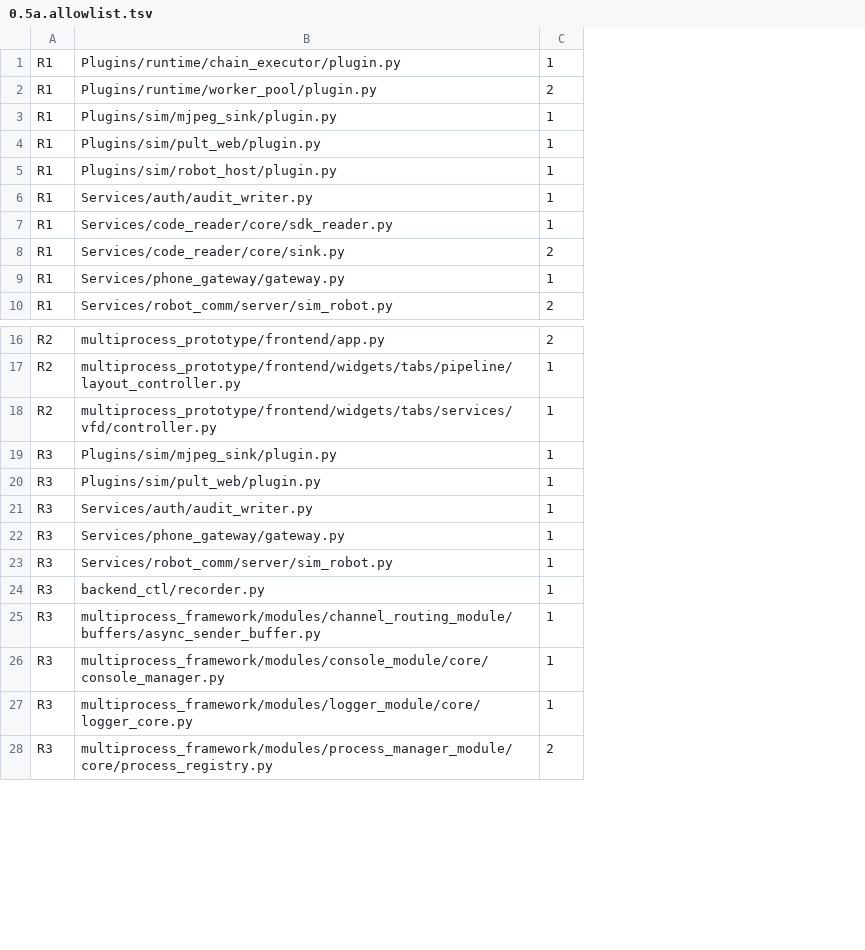
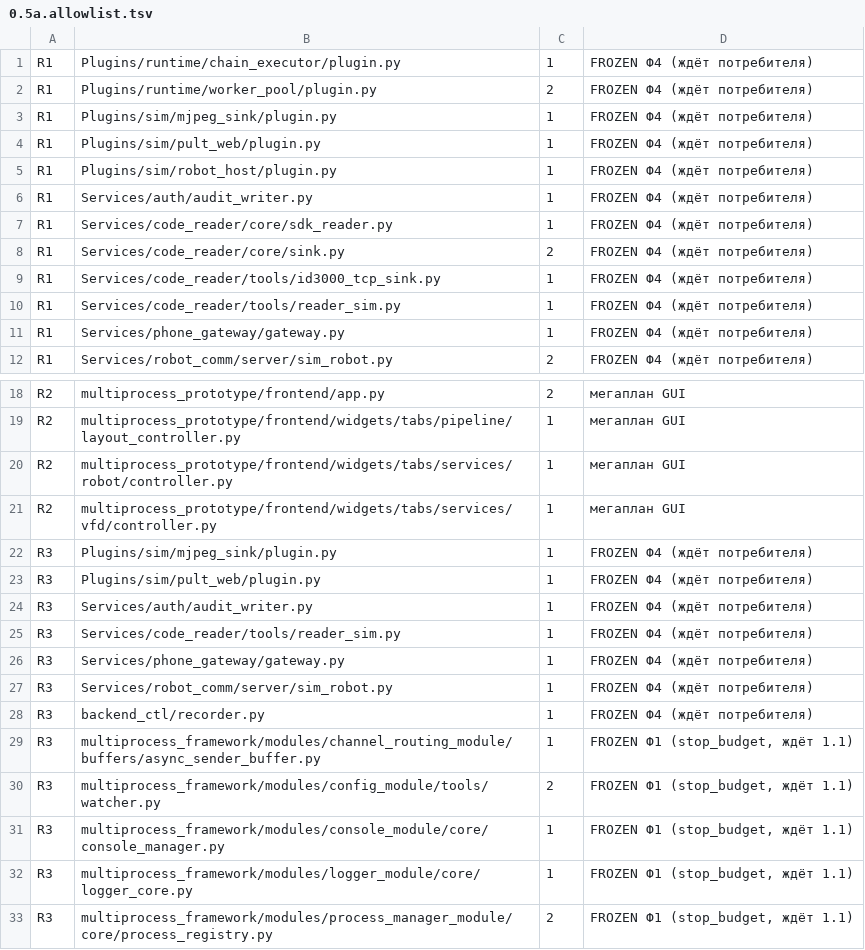
Before and after one commit to TWOKRAI/Inspector_bottles, a TSV file: plans/2026-10-03_lifecycle-owner-scope/tasks/0.5a.allowlist.tsv, drawn as a sheet; only a part is shown, gaps mark what is left out; the diff names each change by its address in the sheet, - before the commit and + after, or states it on an @@ line.

```diff
--- a/plans/2026-10-03_lifecycle-owner-scope/tasks/0.5a.allowlist.tsv
+++ b/plans/2026-10-03_lifecycle-owner-scope/tasks/0.5a.allowlist.tsv
+column D, rows 1-8: all FROZEN Ф4 (ждёт потребителя); rows 11-12: FROZEN Ф4 (ждёт потребителя) | FROZEN Ф4 (ждёт потребителя); rows 18-19: мегаплан GUI | мегаплан GUI; rows 21-24: мегаплан GUI | FROZEN Ф4 (ждёт потребителя) | FROZEN Ф4 (ждёт потребителя) | FROZEN Ф4 (ждёт потребителя); rows 26-29: FROZEN Ф4 (ждёт потребителя) | FROZEN Ф4 (ждёт потребителя) | FROZEN Ф4 (ждёт потребителя) | FROZEN Ф1 (stop_budget, ждёт 1.1); rows 31-33: all FROZEN Ф1 (stop_budget, ждёт 1.1)
+row 9: R1 | Services/code_reader/tools/id3000_tcp_sink.py | 1 | FROZEN Ф4 (ждёт потребителя)
+row 10: R1 | Services/code_reader/tools/reader_sim.py | 1 | FROZEN Ф4 (ждёт потребителя)
+row 20: R2 | multiprocess_prototype/frontend/widgets/tabs/services/robot/controller.py | 1 | мегаплан GUI
+row 25: R3 | Services/code_reader/tools/reader_sim.py | 1 | FROZEN Ф4 (ждёт потребителя)
+row 30: R3 | multiprocess_framework/modules/config_module/tools/watcher.py | 2 | FROZEN Ф1 (stop_budget, ждёт 1.1)
```
Also changed, not shown: 5 other files.
